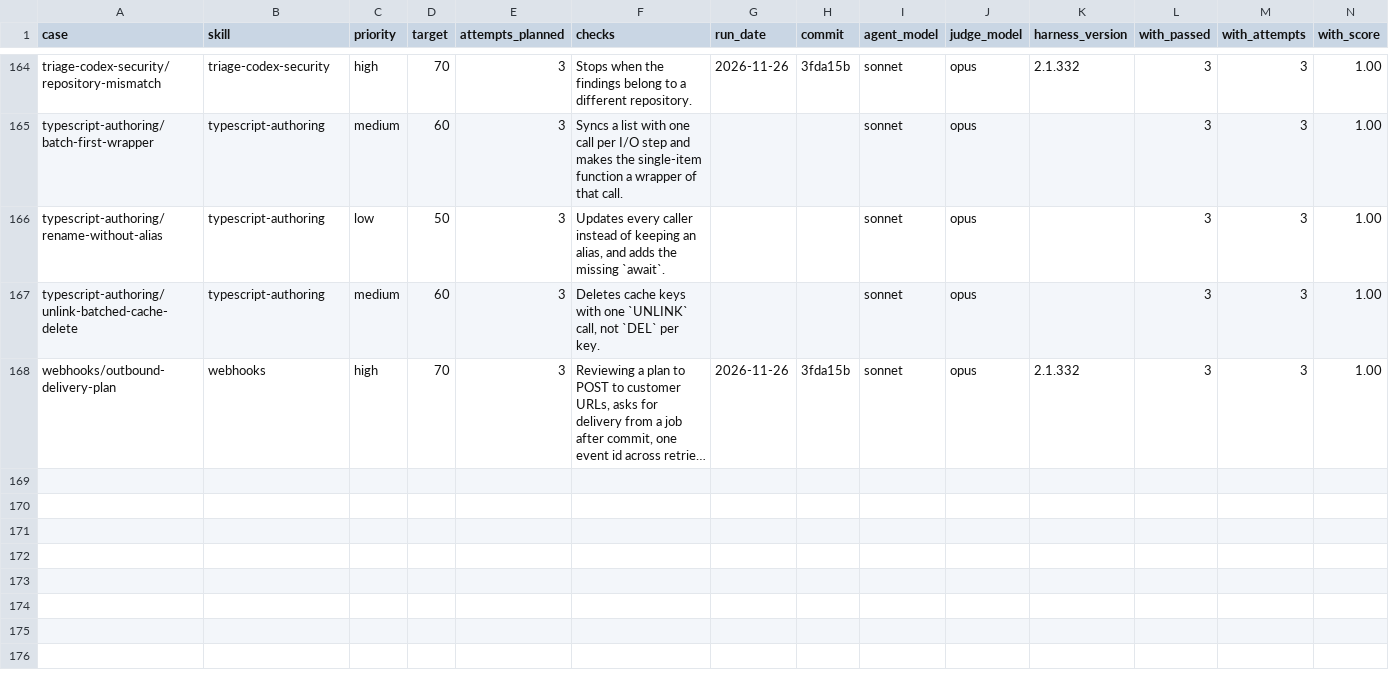
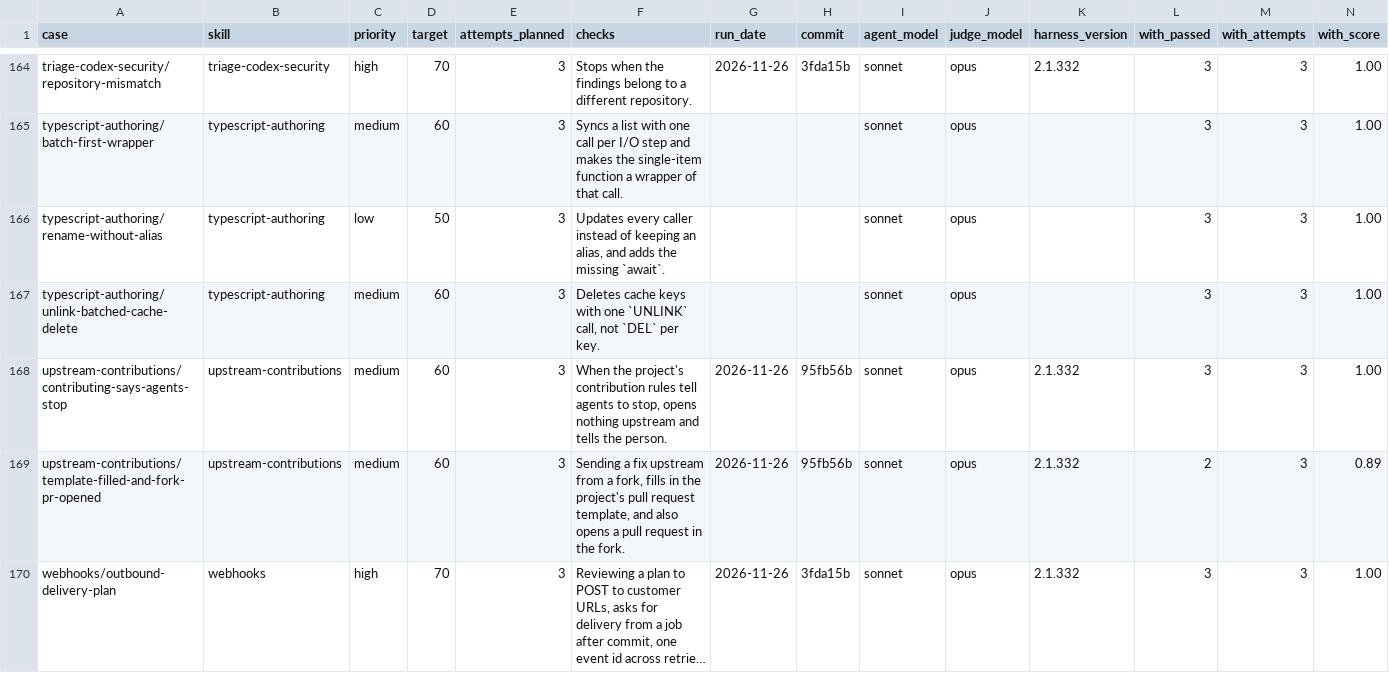
Before and after one commit to jonathanong/harness-plugins, a CSV file: evals/cases.csv, drawn as a sheet; only a part is shown, gaps mark what is left out; long unchanged cells end in …; rows hold the shown columns only; the diff names each change by its address in the sheet, - before the commit and + after, or states it on an @@ line.

```diff
--- a/evals/cases.csv
+++ b/evals/cases.csv
+row 168: upstream-contributions/contributing-says-agents-stop | upstream-contributions | medium | 60 | 3 | When the project's contribution rules tell agents to stop, opens nothing upstream and tells the person. | 2026-11-26 | 95fb56b | sonnet | opus | 2.1.332 | 3 | 3 | 1.00
+row 169: upstream-contributions/template-filled-and-fork-pr-opened | upstream-contributions | medium | 60 | 3 | Sending a fix upstream from a fork, fills in the project's pull request template, and also opens a pull request in the fork. | 2026-11-26 | 95fb56b | sonnet | opus | 2.1.332 | 2 | 3 | 0.89
```
Also changed, not shown: 16 other files.
